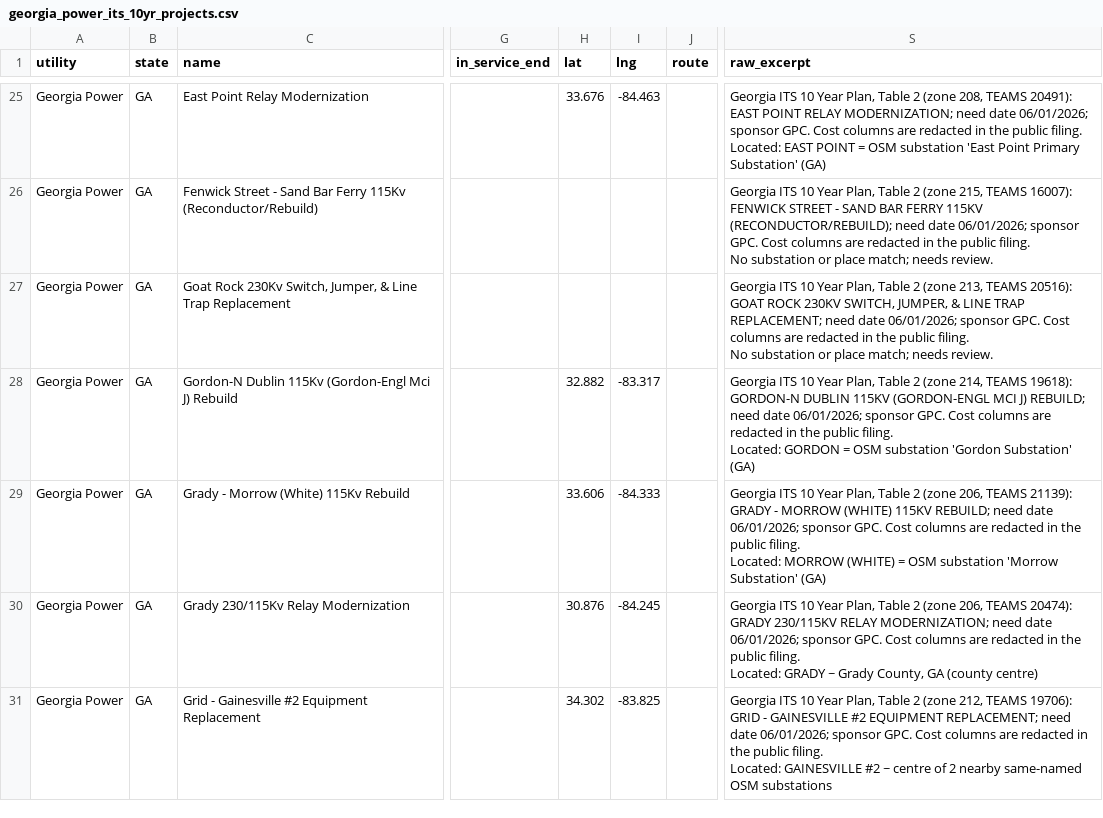
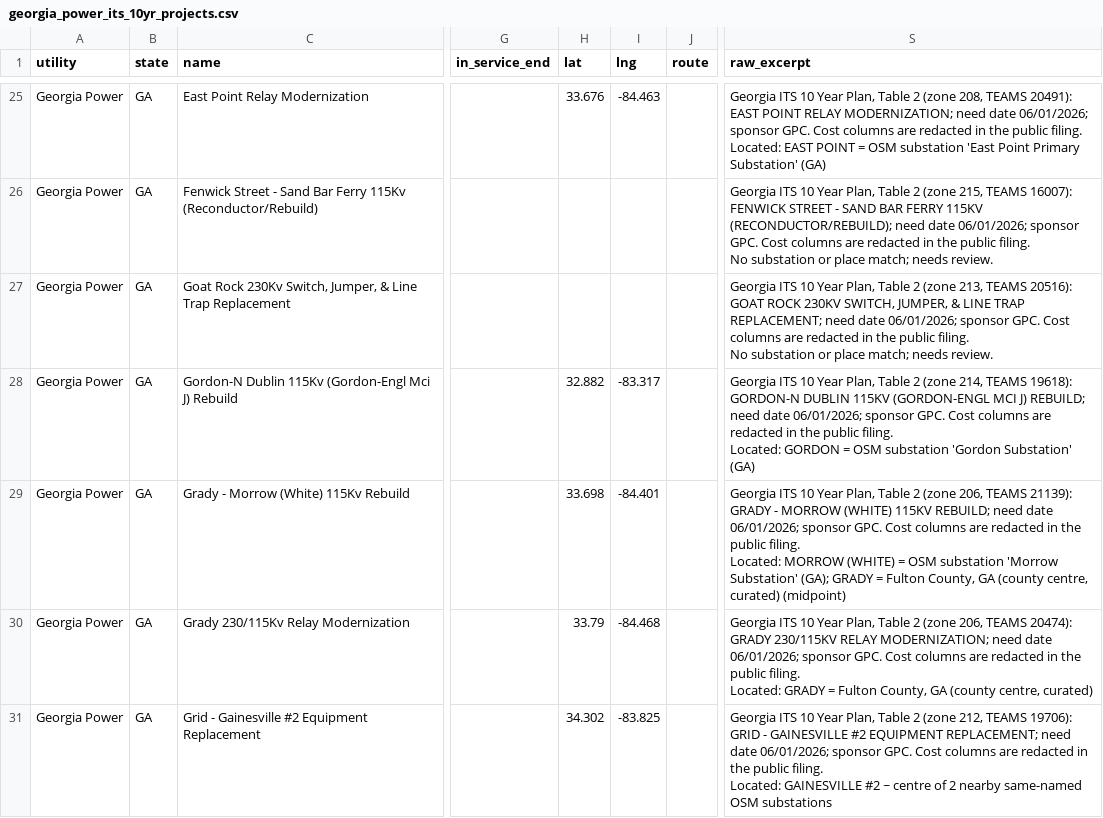
Before and after one commit to noddle-Cake/gridlock, a CSV file: source_docs/extracted/georgia_power_its_10yr_projects.csv, drawn as a sheet; only a part is shown, gaps mark what is left out; the diff covers the shown part only; the diff names each change by its address in the sheet, - before the commit and + after, or states it on an @@ line.

```diff
--- a/source_docs/extracted/georgia_power_its_10yr_projects.csv
+++ b/source_docs/extracted/georgia_power_its_10yr_projects.csv
-H29 (lat): 33.606
+H29 (lat): 33.698
-I29 (lng): -84.333
+I29 (lng): -84.401
-S29 (raw_excerpt): …'Morrow Substation' (GA)
+S29 (raw_excerpt): …'Morrow Substation' (GA); GRADY = Fulton County, GA (county centre, curated) (midpoint)
-H30 (lat): 30.876
+H30 (lat): 33.79
-I30 (lng): -84.245
+I30 (lng): -84.468
-S30 (raw_excerpt): …Located: GRADY ~ Grady County, GA (county centre)
+S30 (raw_excerpt): …Located: GRADY = Fulton County, GA (county centre, curated)
```
Also changed, not shown: 30 edited cells elsewhere in this file, source_docs/extracted/desc_2024_2028_projects.csv, 7 other files.
